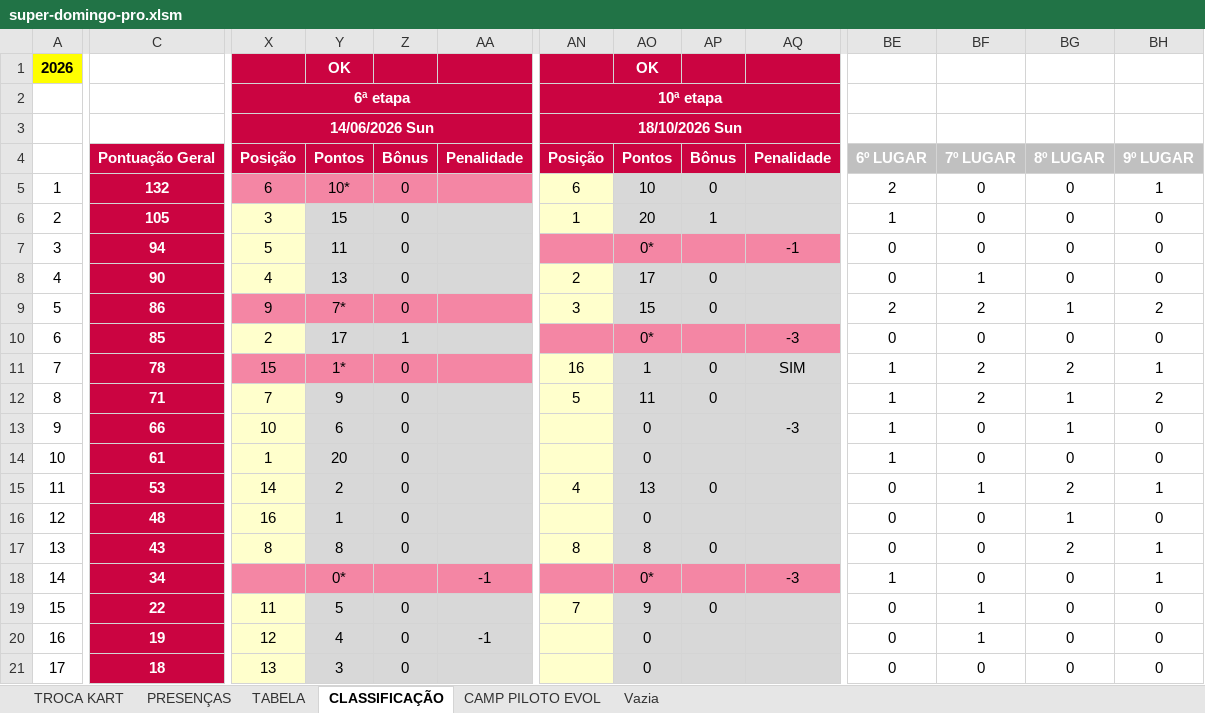
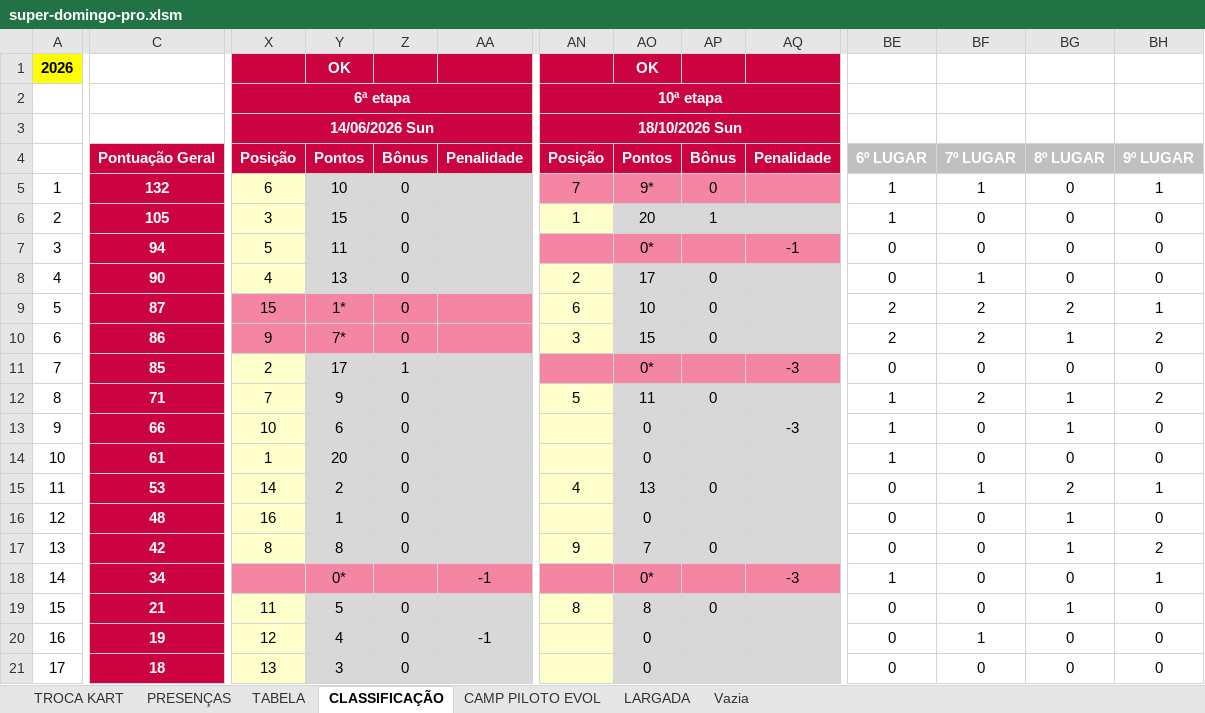
Before and after one commit to defariaaparecido/campeonatos-kart, an Excel workbook: super-domingo-pro.xlsm, sheet CLASSIFICAÇÃO, drawn as a sheet; only a part is shown, gaps mark what is left out; values as stored, in another font and other column widths than the file's, no borders; conditional formats not drawn; removed rows and columns are numbered as before the commit, all else as after; rows hold the shown columns only; the diff names each change by its address in the sheet, - before the commit and + after, or states it on an @@ line.

```diff
--- a/super-domingo-pro.xlsm (sheet CLASSIFICAÇÃO)
+++ b/super-domingo-pro.xlsm (sheet CLASSIFICAÇÃO)
+sheet tab: LARGADA
-X5 fill: #F486A4
+X5 fill: #FFFFCC
-Y5: 10*
+Y5: 10
-Y5:AA5 fill: #F486A4
+Y5:AA5 fill: #D8D8D8
-AN5: 6
+AN5: 7
-AN5 fill: #FFFFCC
+AN5 fill: #F486A4
-AO5: 10
+AO5: 9*
-AO5:AQ5 fill: #D8D8D8
+AO5:AQ5 fill: #F486A4
-BE5: 2
+BE5: 1
-BF5: 0
+BF5: 1
+row 9: 5 | 87 | 15 | 1* | 0 |  | 6 | 10 | 0 |  | 2 | 2 | 2 | 1
@@ column A renumbered between rows 10 and 11 @@
-row 11: 7 | 78 | 15 | 1* | 0 |  | 16 | 1 | 0 | SIM | 1 | 2 | 2 | 1
-C17: 43
+C17: 42
-AN17: 8
+AN17: 9
-AO17: 8
+AO17: 7
-BG17: 2
+BG17: 1
-BH17: 1
+BH17: 2
-C19: 22
+C19: 21
-AN19: 7
+AN19: 8
-AO19: 9
+AO19: 8
-BF19: 1
+BF19: 0
-BG19: 0
+BG19: 1
```
Also changed, not shown: sheet CAMP PILOTO EVOL, sheet TABELA, sheet PRESENÇAS, charts or pictures.
